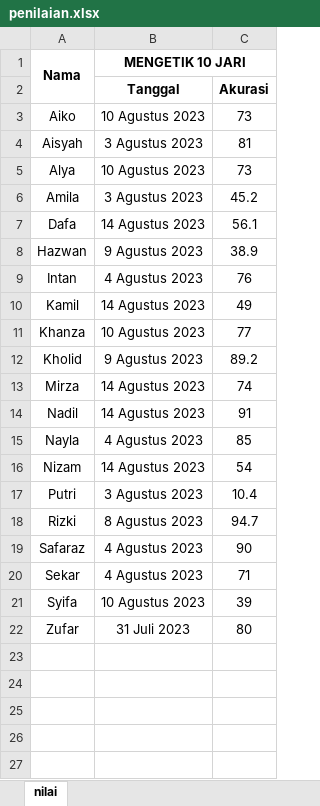
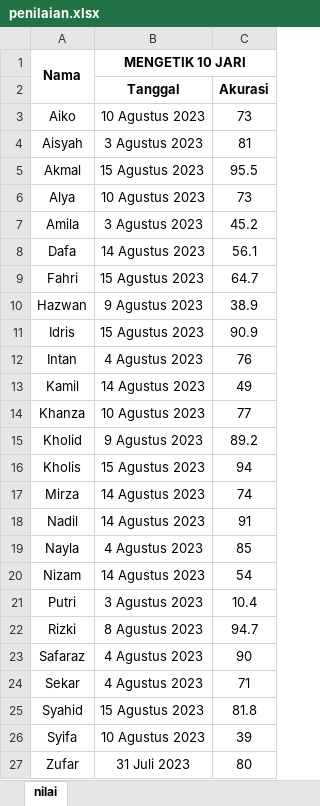
Before and after one commit to mzaini30/laptop, an Excel workbook: pesantren/modul-komputer-mabaiz/penilaian.xlsx, sheet nilai, drawn as a sheet; values as stored, in another font and other column widths than the file's, no borders; the diff names each change by its address in the sheet, - before the commit and + after, or states it on an @@ line.

Commit message:
update

```diff
--- a/pesantren/modul-komputer-mabaiz/penilaian.xlsx (sheet nilai)
+++ b/pesantren/modul-komputer-mabaiz/penilaian.xlsx (sheet nilai)
+row 5: Akmal | 15 Agustus 2023 | 95.5
+row 9: Fahri | 15 Agustus 2023 | 64.7
+row 11: Idris | 15 Agustus 2023 | 90.9
+row 16: Kholis | 15 Agustus 2023 | 94
+row 25: Syahid | 15 Agustus 2023 | 81.8
```
